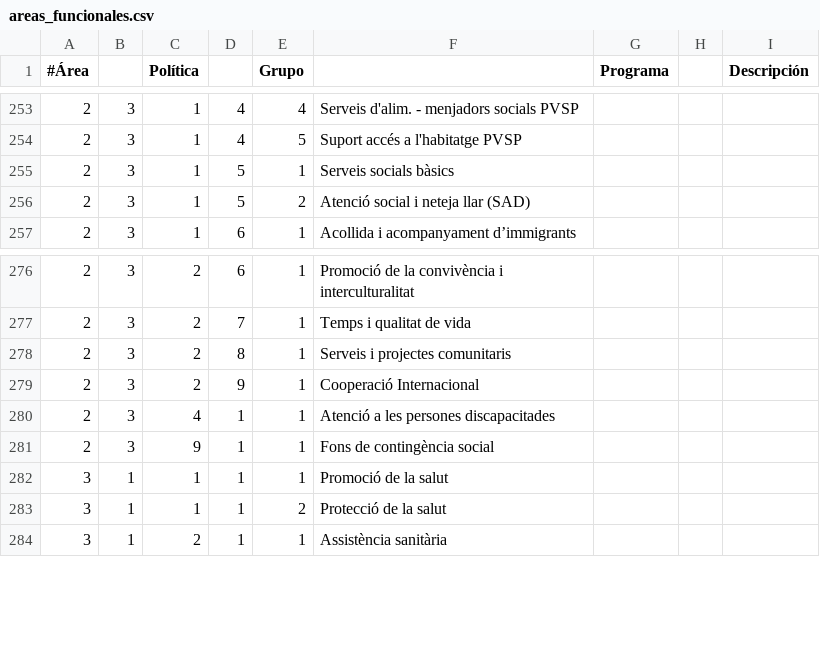
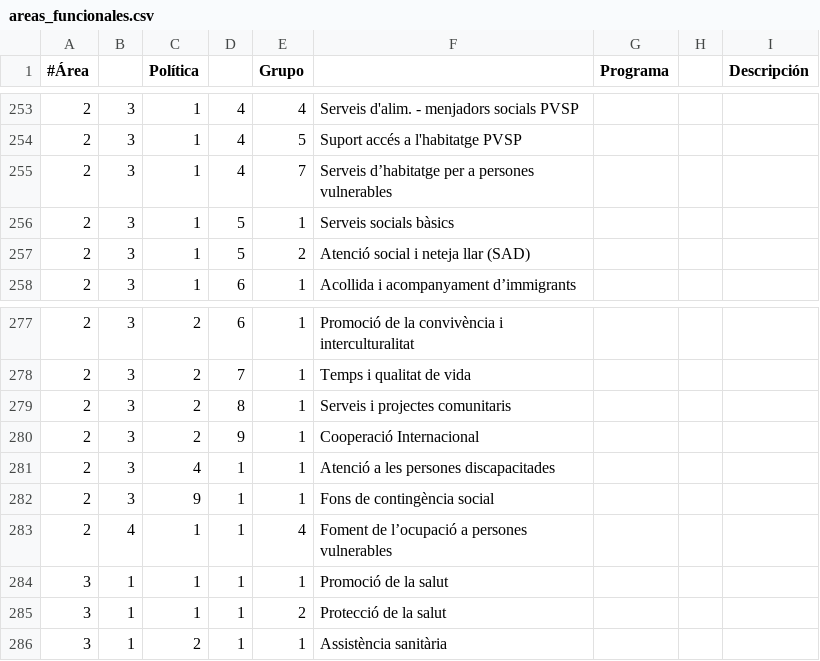
Before and after one commit to civio/presupuesto-barcelona, a CSV file: data/ca/areas_funcionales.csv, drawn as a sheet; only a part is shown, gaps mark what is left out; the diff names each change by its address in the sheet, - before the commit and + after, or states it on an @@ line.

Commit message:
Update execution data for 2015 at year end

```diff
--- a/data/ca/areas_funcionales.csv
+++ b/data/ca/areas_funcionales.csv
+row 255: 2 | 3 | 1 | 4 | 7 | Serveis d’habitatge per a persones vulnerables
+row 283: 2 | 4 | 1 | 1 | 4 | Foment de l’ocupació a persones vulnerables
```
Also changed, not shown: 3 other files.
